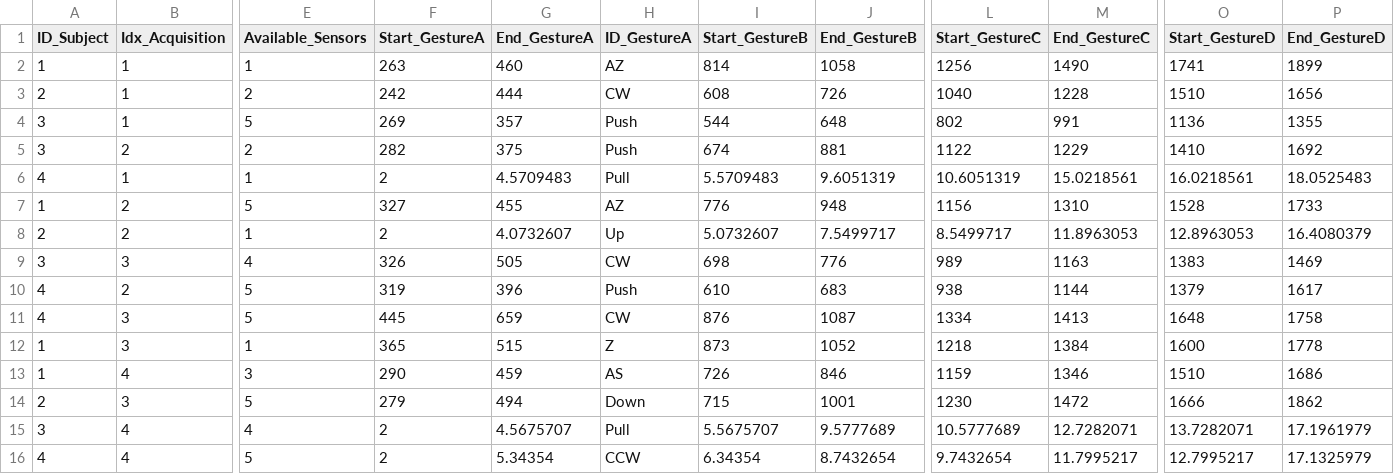
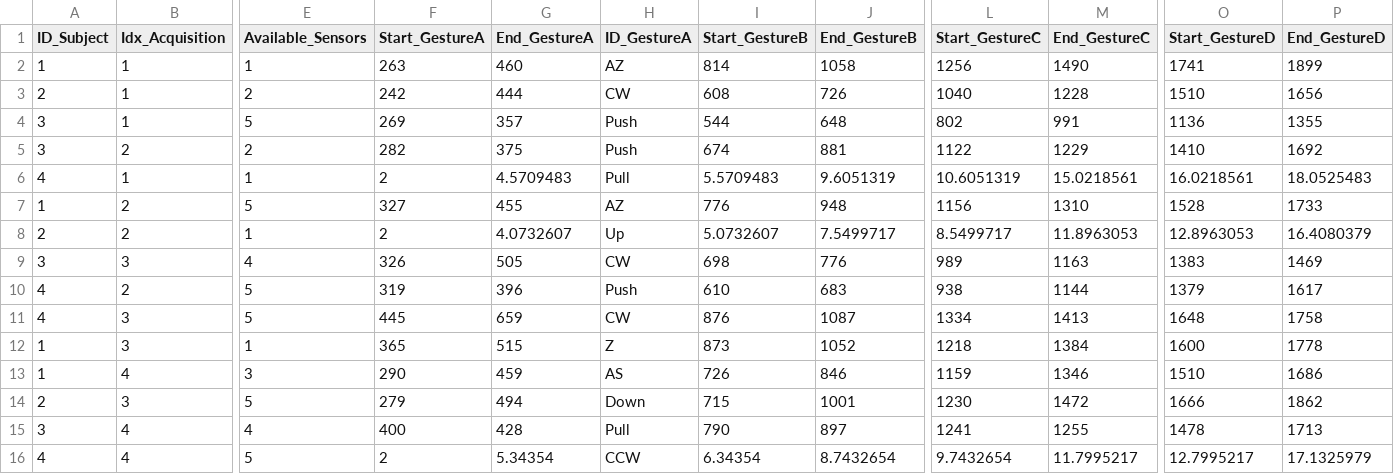
Before and after one commit to PCristian00/gesture_MAT, a CSV file: metadata.csv, drawn as a sheet; only a part is shown, gaps mark what is left out; the diff names each change by its address in the sheet, - before the commit and + after, or states it on an @@ line.

Commit message:
Update metadata.csv

```diff
--- a/metadata.csv
+++ b/metadata.csv
-F15 (Start_GestureA): 2
+F15 (Start_GestureA): 400
-G15 (End_GestureA): 4.5675707
+G15 (End_GestureA): 428
-I15 (Start_GestureB): 5.5675707
+I15 (Start_GestureB): 790
-J15 (End_GestureB): 9.5777689
+J15 (End_GestureB): 897
-L15 (Start_GestureC): 10.5777689
+L15 (Start_GestureC): 1241
-M15 (End_GestureC): 12.7282071
+M15 (End_GestureC): 1255
-O15 (Start_GestureD): 13.7282071
+O15 (Start_GestureD): 1478
-P15 (End_GestureD): 17.1961979
+P15 (End_GestureD): 1713
```
